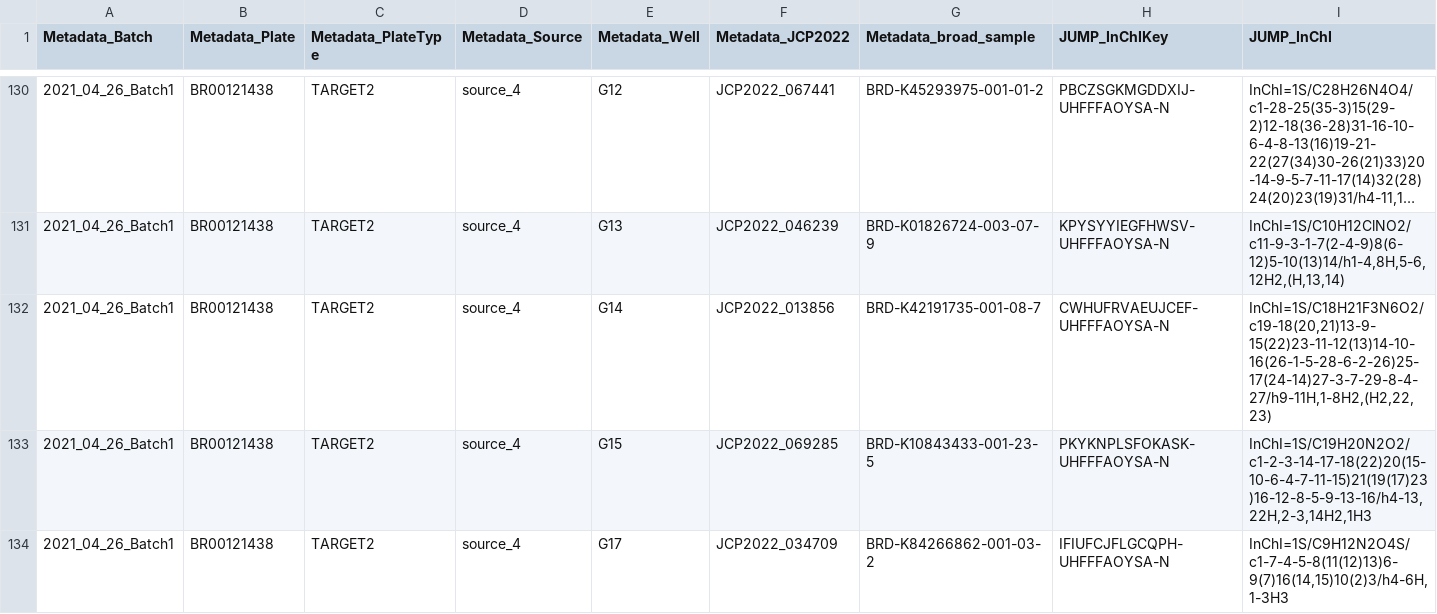
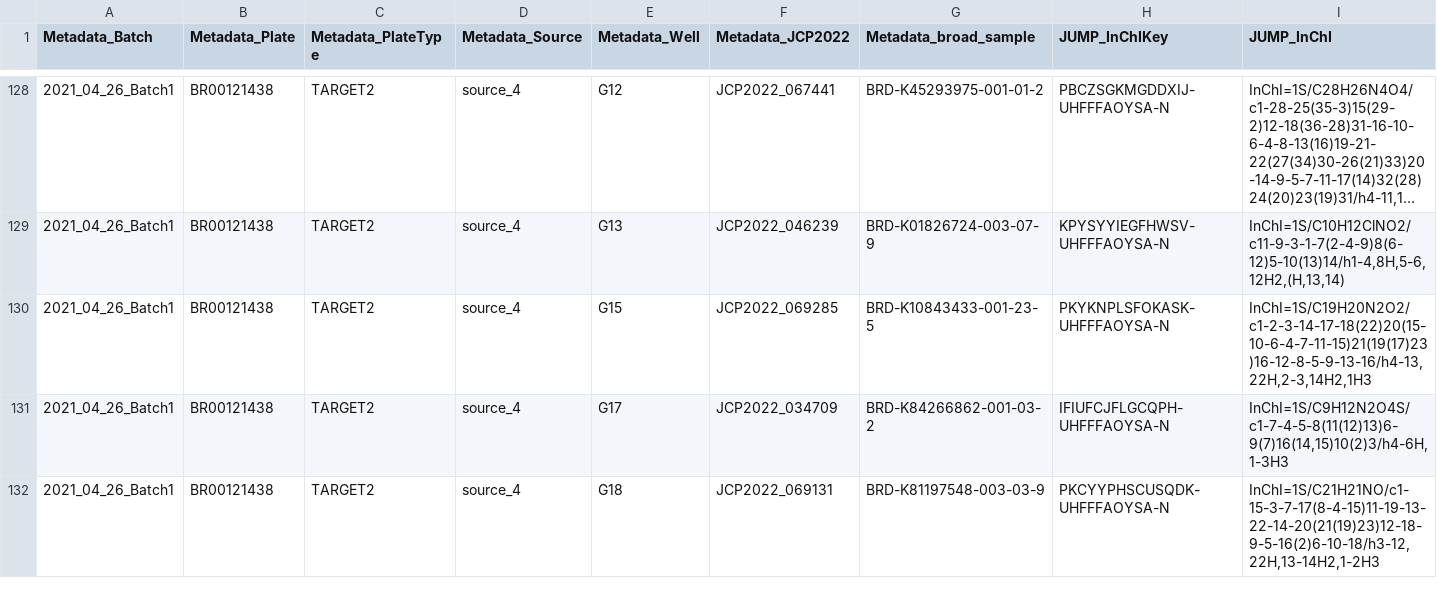
Before and after one commit to niranjchandrasekaran/check-target-2-compounds, a TSV file: output/target-2-mapped.tsv, drawn as a sheet; only a part is shown, gaps mark what is left out; the shorter side is filled out with more unchanged rows; long unchanged cells end in …; rows hold the shown columns only; the diff covers the shown part only; the diff names each change by its address in the sheet, - before the commit and + after, or states it on an @@ line.

```diff
--- a/output/target-2-mapped.tsv
+++ b/output/target-2-mapped.tsv
-row 132: 2021_04_26_Batch1 | BR00121438 | TARGET2 | source_4 | G14 | JCP2022_013856 | BRD-K42191735-001-08-7 | CWHUFRVAEUJCEF-UHFFFAOYSA-N | InChI=1S/C18H21F3N6O2/c19-18(20,21)13-9-15(22)23-11-12(13)14-10-16(26-1-5-28-6-2-26)25-17(24-14)27-3-7-29-8-4-27/h9-11H,1-8H2,(H2,22,23)
```
Also changed, not shown: 13 removed rows elsewhere in this file, 1 other file.
